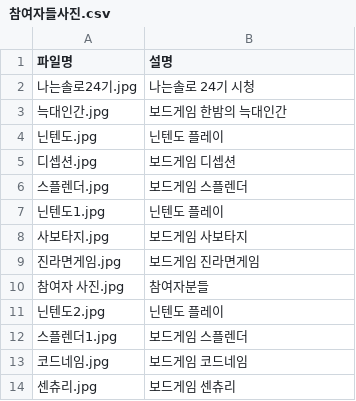
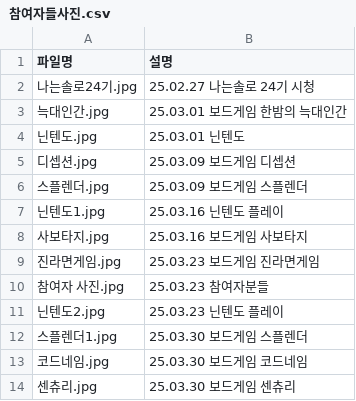
Before and after one commit to dndgbdg/aaaaaaaaa, a CSV file: 참여자들사진.csv, drawn as a sheet.

Commit message:
Add files via upload

```diff
--- a/참여자들사진.csv
+++ b/참여자들사진.csv
@@ -1,14 +1,14 @@
 파일명,설명
-나는솔로24기.jpg,나는솔로 24기 시청
-늑대인간.jpg,보드게임 한밤의 늑대인간
-닌텐도.jpg,닌텐도 플레이
-디셉션.jpg,보드게임 디셉션
-스플렌더.jpg,보드게임 스플렌더
-닌텐도1.jpg,닌텐도 플레이
-사보타지.jpg,보드게임 사보타지
-진라면게임.jpg,보드게임 진라면게임
-참여자 사진.jpg,참여자분들
-닌텐도2.jpg,닌텐도 플레이
-스플렌더1.jpg,보드게임 스플렌더
-코드네임.jpg,보드게임 코드네임
-센츄리.jpg,보드게임 센츄리
+나는솔로24기.jpg,25.02.27 나는솔로 24기 시청
+늑대인간.jpg,25.03.01 보드게임 한밤의 늑대인간
+닌텐도.jpg,25.03.01 닌텐도
+디셉션.jpg,25.03.09 보드게임 디셉션
+스플렌더.jpg,25.03.09 보드게임 스플렌더
+닌텐도1.jpg,25.03.16 닌텐도 플레이
+사보타지.jpg,25.03.16 보드게임 사보타지
+진라면게임.jpg,25.03.23 보드게임 진라면게임
+참여자 사진.jpg,25.03.23 참여자분들
+닌텐도2.jpg,25.03.23 닌텐도 플레이
+스플렌더1.jpg,25.03.30 보드게임 스플렌더
+코드네임.jpg,25.03.30 보드게임 코드네임
+센츄리.jpg,25.03.30 보드게임 센츄리
```
